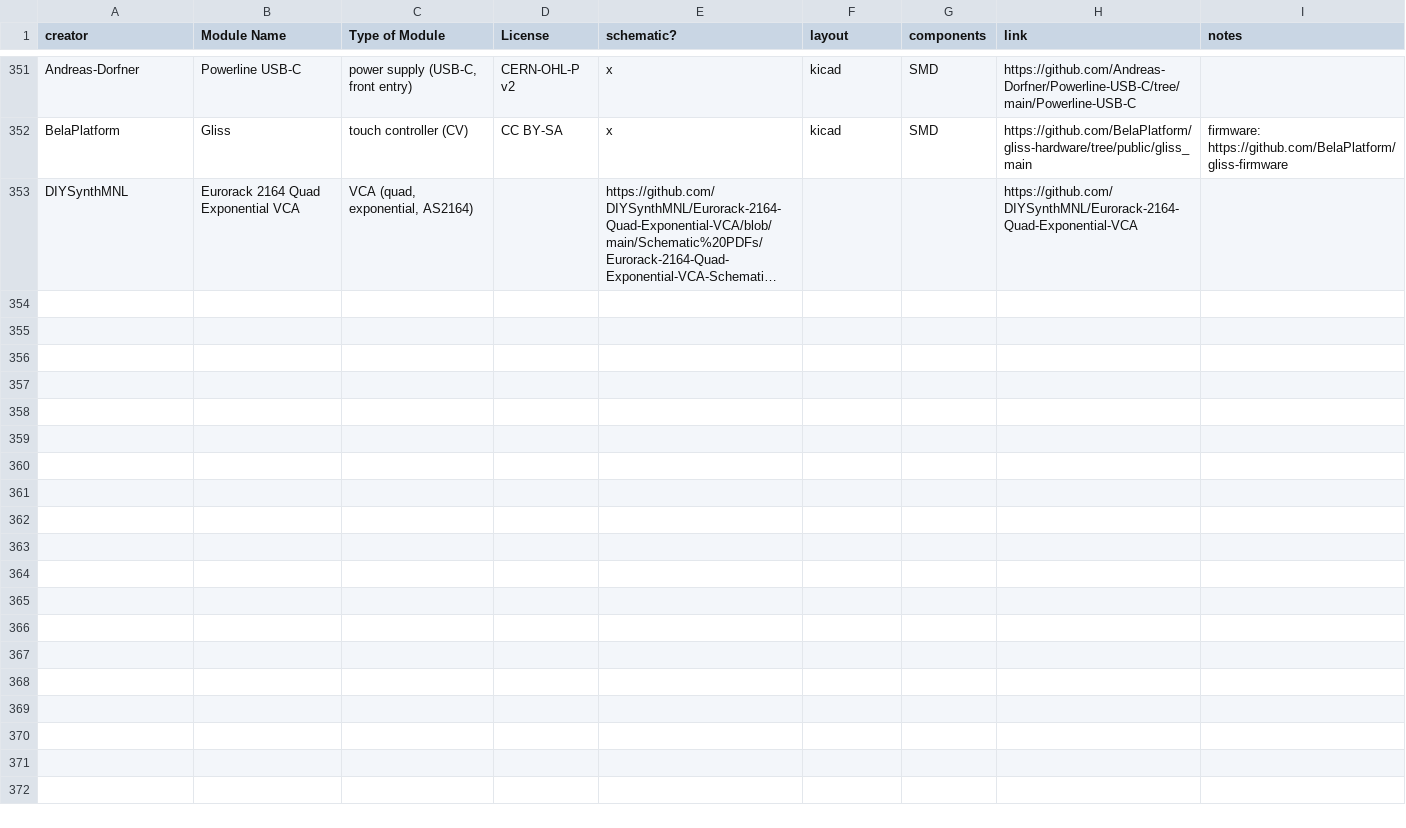
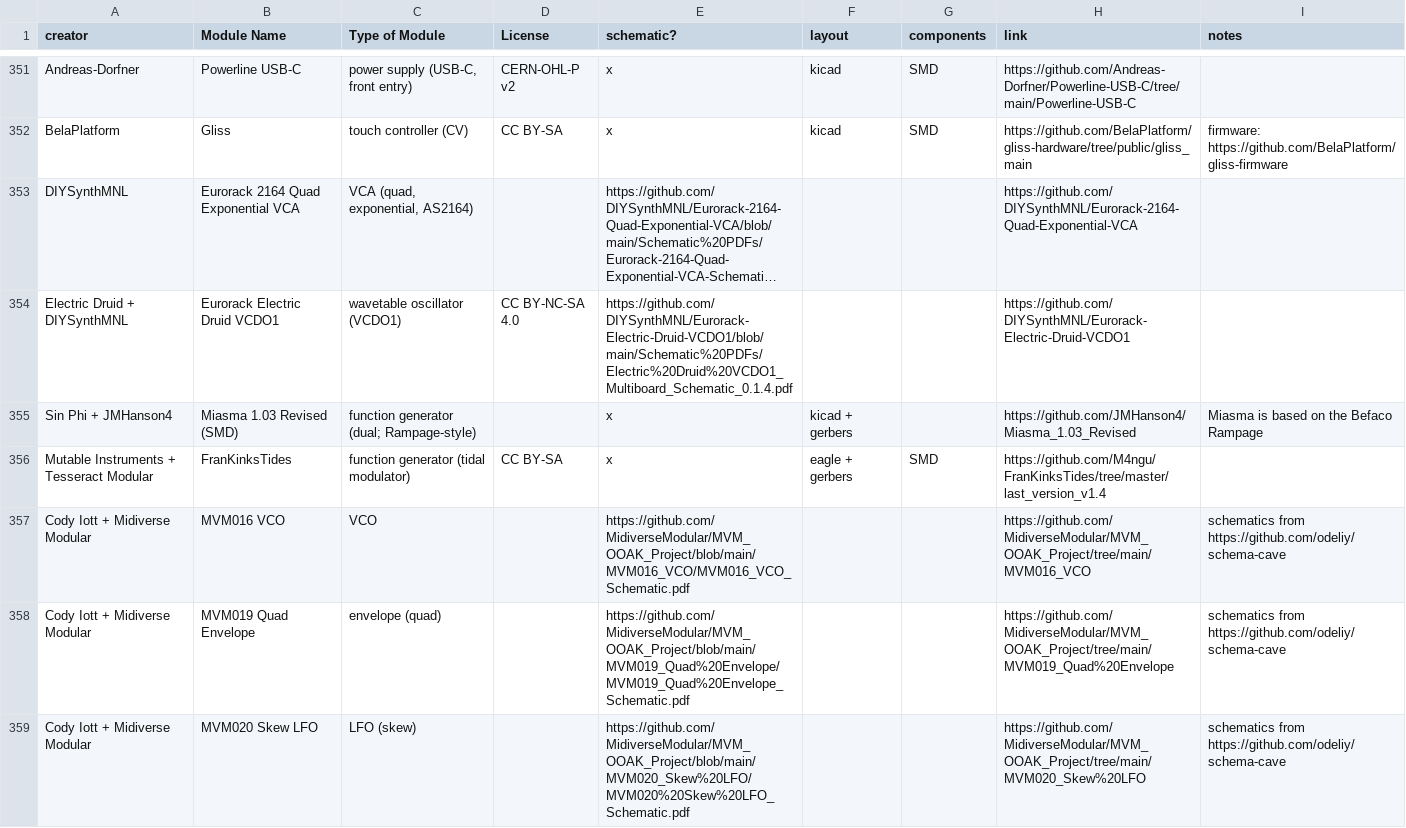
Before and after one commit to daaaaaaaaaniel/my-awesome-eurorack, a CSV file: eurorack-open-source.csv, drawn as a sheet; only a part is shown, gaps mark what is left out; long unchanged cells end in …; the diff names each change by its address in the sheet, - before the commit and + after, or states it on an @@ line.

```diff
--- a/eurorack-open-source.csv
+++ b/eurorack-open-source.csv
+row 354: Electric Druid + DIYSynthMNL | Eurorack Electric Druid VCDO1 | wavetable oscillator (VCDO1) | CC BY-NC-SA 4.0 | https://github.com/DIYSynthMNL/Eurorack-Electric-Druid-VCDO1/blob/main/Schematic%20PDFs/Electric%20Druid%20VCDO1_Multiboard_Schematic_0.1.4.pdf |  |  | https://github.com/DIYSynthMNL/Eurorack-Electric-Druid-VCDO1
+row 355: Sin Phi + JMHanson4 | Miasma 1.03 Revised (SMD) | function generator (dual; Rampage-style) |  | x | kicad + gerbers |  | https://github.com/JMHanson4/Miasma_1.03_Revised | Miasma is based on the Befaco Rampage
+row 356: Mutable Instruments + Tesseract Modular | FranKinksTides | function generator (tidal modulator) | CC BY-SA | x | eagle + gerbers | SMD | https://github.com/M4ngu/FranKinksTides/tree/master/last_version_v1.4
+row 357: Cody Iott + Midiverse Modular | MVM016 VCO | VCO |  | https://github.com/MidiverseModular/MVM_OOAK_Project/blob/main/MVM016_VCO/MVM016_VCO_Schematic.pdf |  |  | https://github.com/MidiverseModular/MVM_OOAK_Project/tree/main/MVM016_VCO | schematics from https://github.com/odeliy/schema-cave
+row 358: Cody Iott + Midiverse Modular | MVM019 Quad Envelope | envelope (quad) |  | https://github.com/MidiverseModular/MVM_OOAK_Project/blob/main/MVM019_Quad%20Envelope/MVM019_Quad%20Envelope_Schematic.pdf |  |  | https://github.com/MidiverseModular/MVM_OOAK_Project/tree/main/MVM019_Quad%20Envelope | schematics from https://github.com/odeliy/schema-cave
+row 359: Cody Iott + Midiverse Modular | MVM020 Skew LFO | LFO (skew) |  | https://github.com/MidiverseModular/MVM_OOAK_Project/blob/main/MVM020_Skew%20LFO/MVM020%20Skew%20LFO_Schematic.pdf |  |  | https://github.com/MidiverseModular/MVM_OOAK_Project/tree/main/MVM020_Skew%20LFO | schematics from https://github.com/odeliy/schema-cave
```
Also changed, not shown: data/modules.tsv, data/runlist.tsv, 5 other files.
